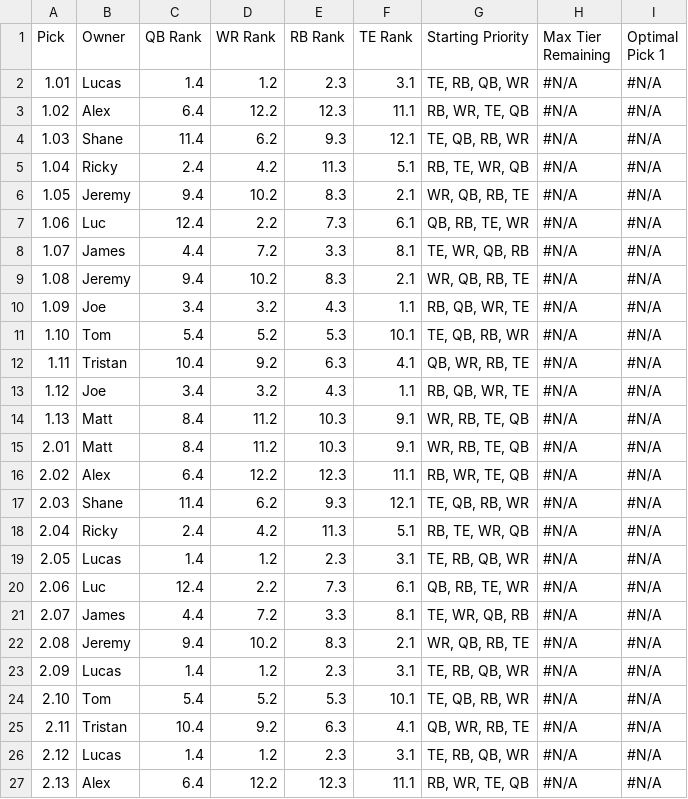
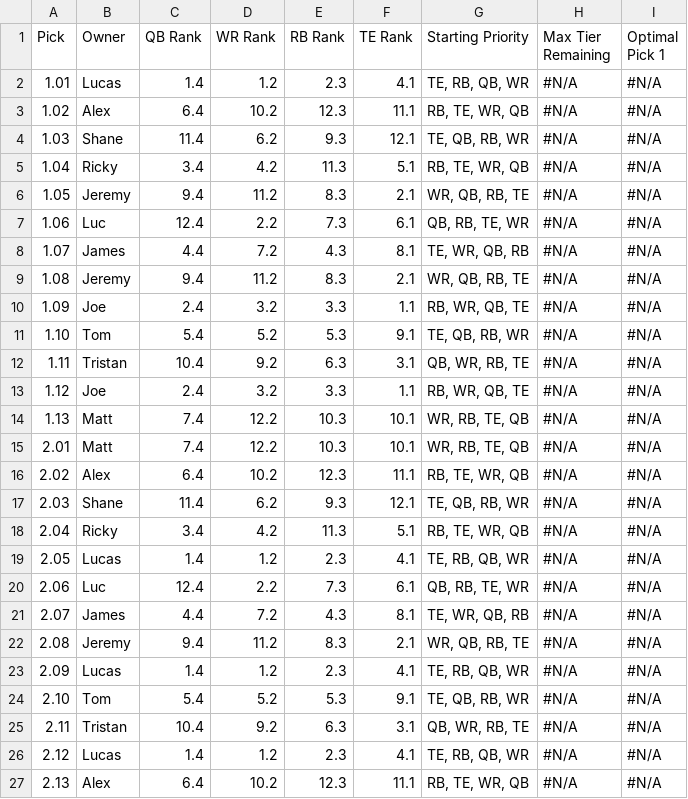
Before and after one commit to lalder95/AGS_Data, a CSV file: CSV/MockDraft3.csv, drawn as a sheet; only a part is shown; the diff covers the shown part only; the diff names each change by its address in the sheet, - before the commit and + after, or states it on an @@ line.

```diff
--- a/CSV/MockDraft3.csv
+++ b/CSV/MockDraft3.csv
-F2 (TE Rank): 3.1
+F2 (TE Rank): 4.1
-D3 (WR Rank): 12.2
+D3 (WR Rank): 10.2
-G3 (Starting Priority): RB, WR, TE, QB
+G3 (Starting Priority): RB, TE, WR, QB
-C5 (QB Rank): 2.4
+C5 (QB Rank): 3.4
-D6 (WR Rank): 10.2
+D6 (WR Rank): 11.2
-E8 (RB Rank): 3.3
+E8 (RB Rank): 4.3
-D9 (WR Rank): 10.2
+D9 (WR Rank): 11.2
-C10 (QB Rank): 3.4
+C10 (QB Rank): 2.4
-E10 (RB Rank): 4.3
+E10 (RB Rank): 3.3
-G10 (Starting Priority): RB, QB, WR, TE
+G10 (Starting Priority): RB, WR, QB, TE
-F11 (TE Rank): 10.1
+F11 (TE Rank): 9.1
-F12 (TE Rank): 4.1
+F12 (TE Rank): 3.1
-C13 (QB Rank): 3.4
+C13 (QB Rank): 2.4
-E13 (RB Rank): 4.3
+E13 (RB Rank): 3.3
-G13 (Starting Priority): RB, QB, WR, TE
+G13 (Starting Priority): RB, WR, QB, TE
-C14:C15 (QB Rank): 8.4
+C14:C15 (QB Rank): 7.4
-D14:D15 (WR Rank): 11.2
+D14:D15 (WR Rank): 12.2
-F14:F15 (TE Rank): 9.1
+F14:F15 (TE Rank): 10.1
-D16 (WR Rank): 12.2
+D16 (WR Rank): 10.2
-G16 (Starting Priority): RB, WR, TE, QB
+G16 (Starting Priority): RB, TE, WR, QB
-C18 (QB Rank): 2.4
+C18 (QB Rank): 3.4
-F19 (TE Rank): 3.1
+F19 (TE Rank): 4.1
-E21 (RB Rank): 3.3
+E21 (RB Rank): 4.3
-D22 (WR Rank): 10.2
+D22 (WR Rank): 11.2
-F23 (TE Rank): 3.1
+F23 (TE Rank): 4.1
-F24 (TE Rank): 10.1
+F24 (TE Rank): 9.1
-F25 (TE Rank): 4.1
+F25 (TE Rank): 3.1
-F26 (TE Rank): 3.1
+F26 (TE Rank): 4.1
-D27 (WR Rank): 12.2
+D27 (WR Rank): 10.2
-G27 (Starting Priority): RB, WR, TE, QB
+G27 (Starting Priority): RB, TE, WR, QB
```
Also changed, not shown: 47 edited cells elsewhere in this file, CSV/MockDraft1.csv, CSV/MockDraft2.csv.
